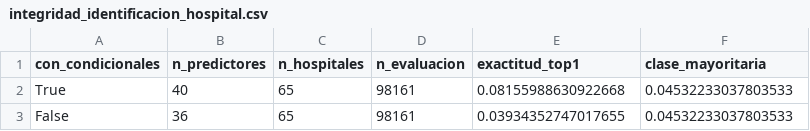
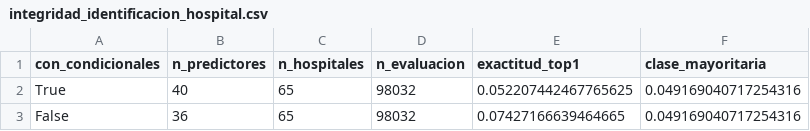
Before and after one commit to FelipeBaeza/grd-hospital-performance, a CSV file: fase4_modelado/salidas/tablas/integridad_identificacion_hospital.csv, drawn as a sheet.

```diff
--- a/fase4_modelado/salidas/tablas/integridad_identificacion_hospital.csv
+++ b/fase4_modelado/salidas/tablas/integridad_identificacion_hospital.csv
@@ -1,3 +1,3 @@
 con_condicionales,n_predictores,n_hospitales,n_evaluacion,exactitud_top1,clase_mayoritaria
-True,40,65,98161,0.08155988630922668,0.04532233037803533
-False,36,65,98161,0.03934352747017655,0.04532233037803533
+True,40,65,98032,0.052207442467765625,0.049169040717254316
+False,36,65,98032,0.07427166639464665,0.049169040717254316
```
Also changed, not shown: fase4_modelado/salidas/tablas/coherencia_estadia_comorbilidad.csv, fase4_modelado/salidas/tablas/coherencia_estadia_edad.csv, 5 other files.
